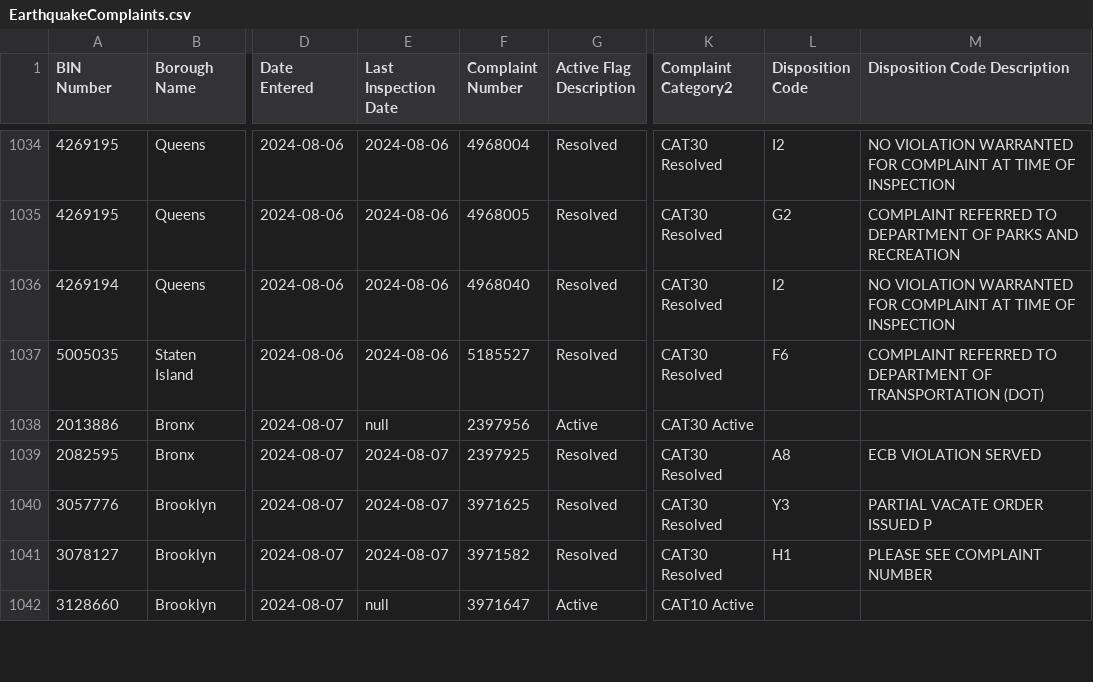
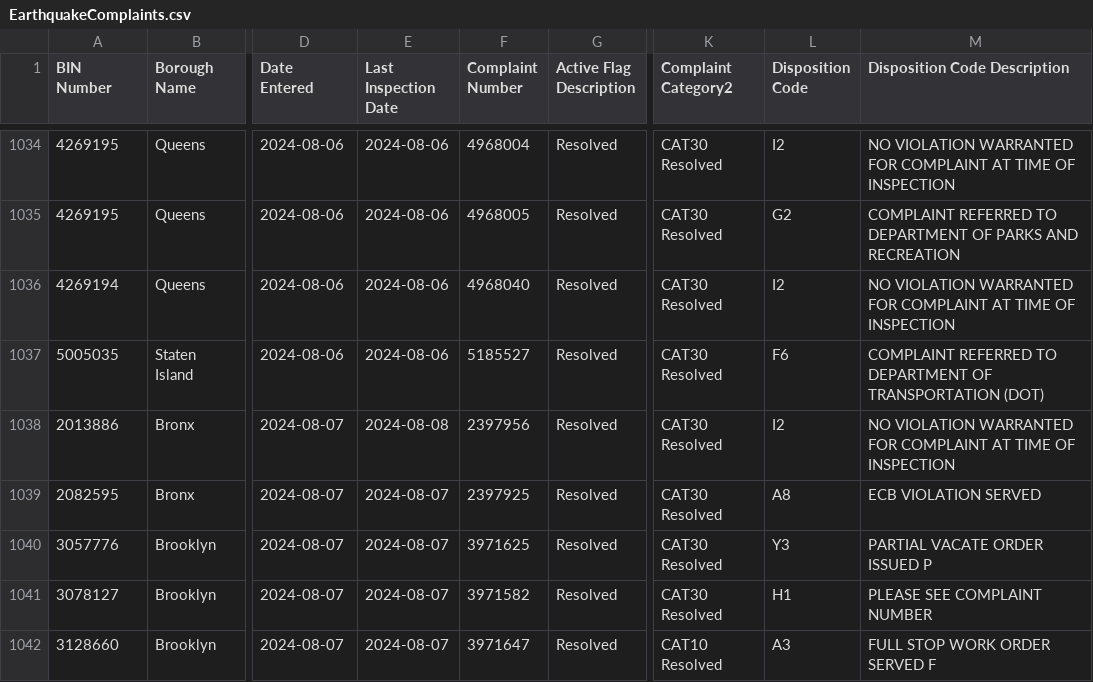
Before and after one commit to NYCDOB/EarthquakeComplaints, a CSV file: data/EarthquakeComplaints.csv, drawn as a sheet; only a part is shown, gaps mark what is left out; the diff covers the shown part only; the diff names each change by its address in the sheet, - before the commit and + after, or states it on an @@ line.

Commit message:
commit from script Fri 08/09/2024  6:59:48.69, 1055 rows

```diff
--- a/data/EarthquakeComplaints.csv
+++ b/data/EarthquakeComplaints.csv
-E1038 (Last Inspection Date): null
+E1038 (Last Inspection Date): 2024-08-08
-G1038 (Active Flag Description): Active
+G1038 (Active Flag Description): Resolved
-K1038 (Complaint Category2): CAT30 Active
+K1038 (Complaint Category2): CAT30 Resolved
-L1038 (Disposition Code): (empty)
+L1038 (Disposition Code): I2
-M1038 (Disposition Code Description): (empty)
+M1038 (Disposition Code Description): NO VIOLATION WARRANTED FOR COMPLAINT AT TIME OF INSPECTION
-E1042 (Last Inspection Date): null
+E1042 (Last Inspection Date): 2024-08-07
-G1042 (Active Flag Description): Active
+G1042 (Active Flag Description): Resolved
-K1042 (Complaint Category2): CAT10 Active
+K1042 (Complaint Category2): CAT10 Resolved
-L1042 (Disposition Code): (empty)
+L1042 (Disposition Code): A3
-M1042 (Disposition Code Description): (empty)
+M1042 (Disposition Code Description): FULL STOP WORK ORDER SERVED F
```
Also changed, not shown: 7 added rows, 1 removed row and 16 edited cells elsewhere in this file.
